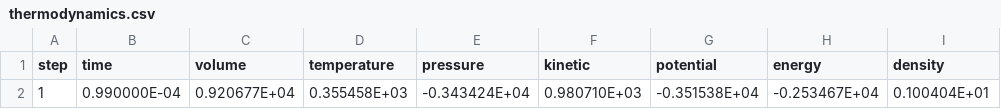
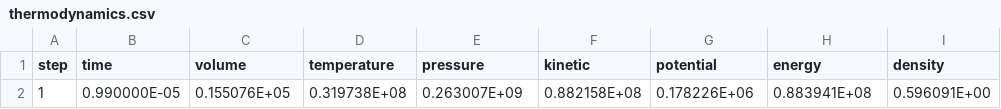
Before and after one commit to flavianowilliams/HICOLM3, a CSV file: examples/H2O/md/thermodynamics.csv, drawn as a sheet.

```diff
--- a/examples/H2O/md/thermodynamics.csv
+++ b/examples/H2O/md/thermodynamics.csv
@@ -1,2 +1,2 @@
      step,          time,         volume,      temperature,    pressure,      kinetic,       potential,      energy,       density
-            1,  0.990000E-04,  0.920677E+04,  0.355458E+03, -0.343424E+04,  0.980710E+03, -0.351538E+04, -0.253467E+04,  0.100404E+01
+            1,  0.990000E-05,  0.155076E+05,  0.319738E+08,  0.263007E+09,  0.882158E+08,  0.178226E+06,  0.883941E+08,  0.596091E+00
```
Also changed, not shown: examples/H2O/md/atoms.csv, examples/H2O/md/lattice.csv, 13 other files.
